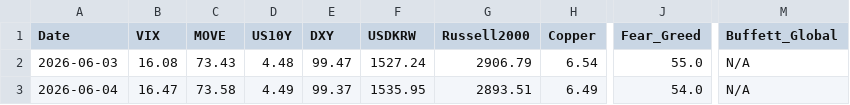
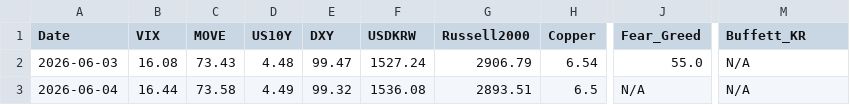
Before and after one commit to etech-symantec/stock, a CSV file: data/indicators.csv, drawn as a sheet; only a part is shown, gaps mark what is left out; the diff names each change by its address in the sheet, - before the commit and + after, or states it on an @@ line.

```diff
--- a/data/indicators.csv
+++ b/data/indicators.csv
-M1: Buffett_Global
+M1: Buffett_KR
-B3 (VIX): 16.47
+B3 (VIX): 16.44
-E3 (DXY): 99.37
+E3 (DXY): 99.32
-F3 (USDKRW): 1535.95
+F3 (USDKRW): 1536.08
-H3 (Copper): 6.49
+H3 (Copper): 6.5
-J3 (Fear_Greed): 54.0
+J3 (Fear_Greed): N/A
```
